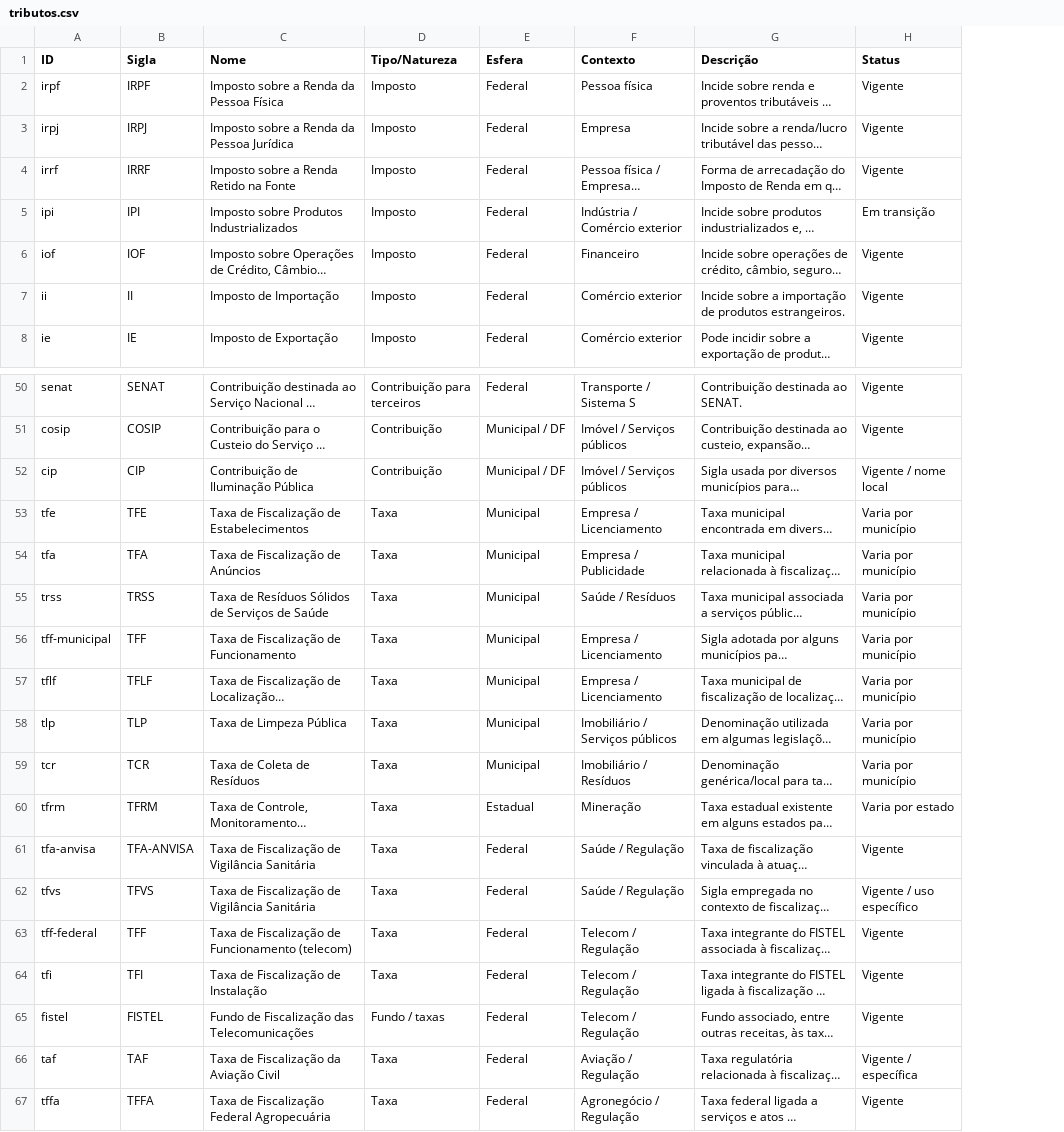
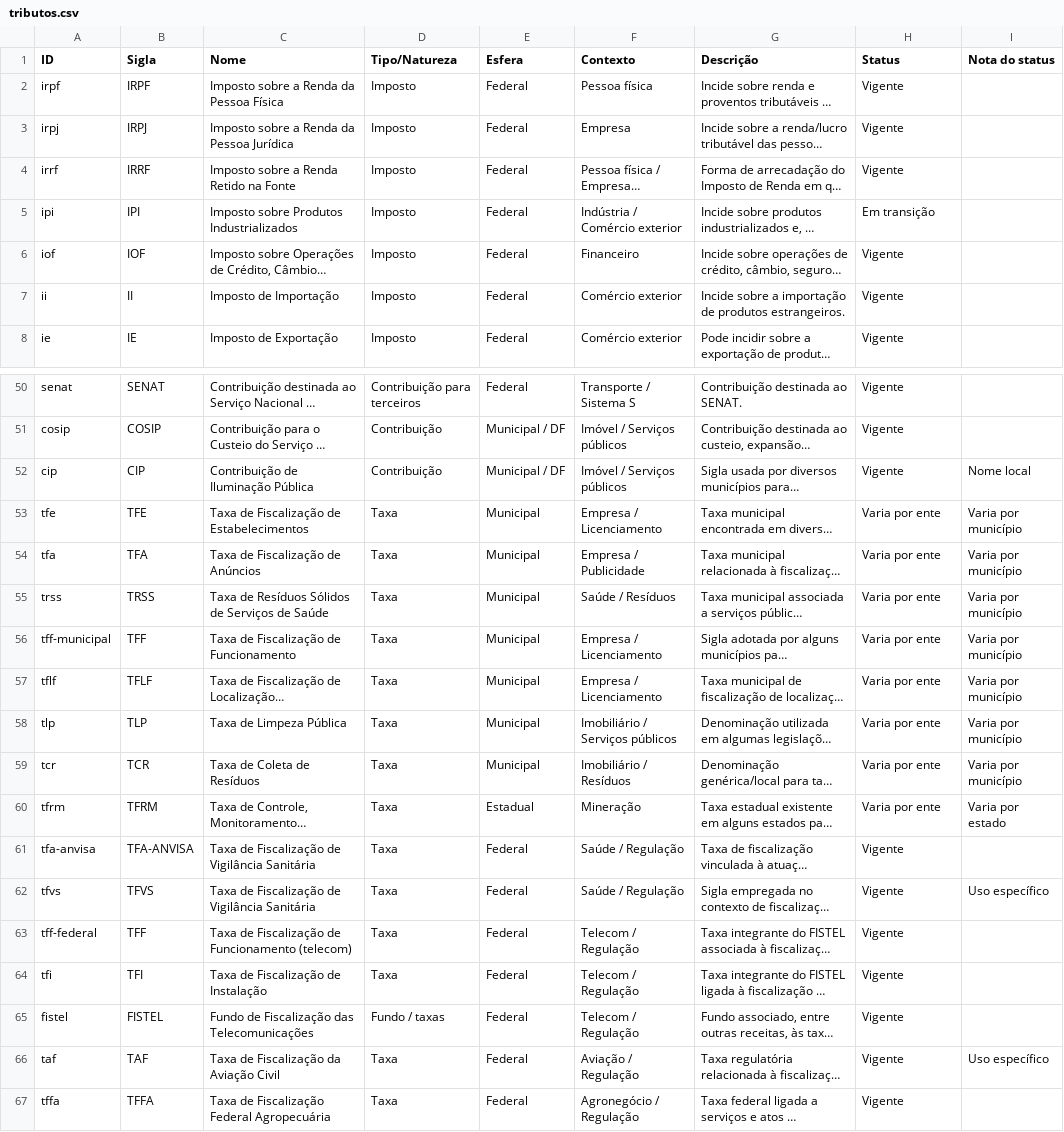
Before and after one commit to IgorGuariroba/guia-tributos-brasil, a CSV file: public/api/tributos.csv, drawn as a sheet; only a part is shown, gaps mark what is left out; long unchanged cells end in …; the diff covers the shown part only; the diff names each change by its address in the sheet, - before the commit and + after, or states it on an @@ line.

Commit message:
feat: normaliza enums de status
Adota os estados canônicos Vigente, Em transição, Em implantação, Varia por ente, Não instituído e Histórico. Qualificadores antes embutidos no status passam para nota_status, preservando a nuance sem poluir o filtro; Implementação vira Em implantação, variações de ente ficam em Varia por ente, e denominação histórica vira Histórico. O build valida o enum e propaga nota_status para HTML, CSV e API.

```diff
--- a/public/api/tributos.csv
+++ b/public/api/tributos.csv
+column I (Nota do status), rows 52-66: Nome local | Varia por município | Varia por município | Varia por município | Varia por município | Varia por município | Varia por município | Varia por município | Varia por estado |  | Uso específico |  |  |  | Uso específico
-H52 (Status): Vigente / nome local
+H52 (Status): Vigente
-H53:H59 (Status): Varia por município
+H53:H59 (Status): Varia por ente
-H60 (Status): Varia por estado
+H60 (Status): Varia por ente
-H62 (Status): Vigente / uso específico
+H62 (Status): Vigente
-H66 (Status): Vigente / específica
+H66 (Status): Vigente
```
Also changed, not shown: 7 edited cells elsewhere in this file, 8 other files.
